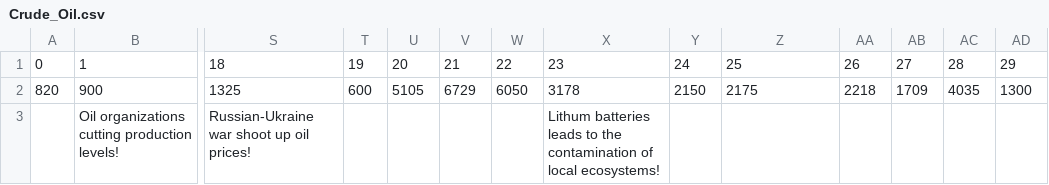
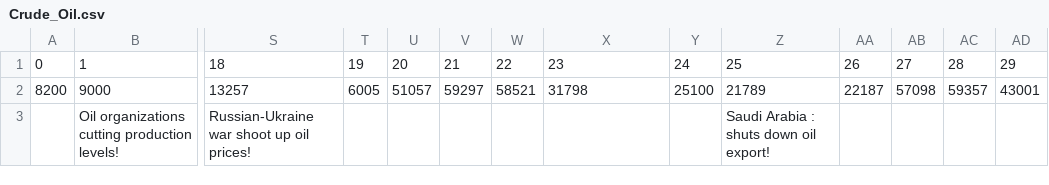
Before and after one commit to wvagen/SMU_TradeGame, a CSV file: Assets/MyStocks/Level1/Crude_Oil.csv, drawn as a sheet; only a part is shown, gaps mark what is left out; removed rows and columns are numbered as before the commit, all else as after; rows hold the shown columns only; the diff names each change by its address in the sheet, - before the commit and + after, or states it on an @@ line.

```diff
--- a/Assets/MyStocks/Level1/Crude_Oil.csv
+++ b/Assets/MyStocks/Level1/Crude_Oil.csv
-row 2: 820 | 900 | 1325 | 600 | 5105 | 6729 | 6050 | 3178 | 2150 | 2175 | 2218 | 1709 | 4035 | 1300
+row 2: 8200 | 9000 | 13257 | 6005 | 51057 | 59297 | 58521 | 31798 | 25100 | 21789 | 22187 | 57098 | 59357 | 43001
-X3: Lithum batteries leads to the contamination of local ecosystems!
+X3: (empty)
-Z3: (empty)
+Z3: Saudi Arabia : shuts down oil export!
```
Also changed, not shown: Assets/MyStocks/Level1/Coffee.csv.
